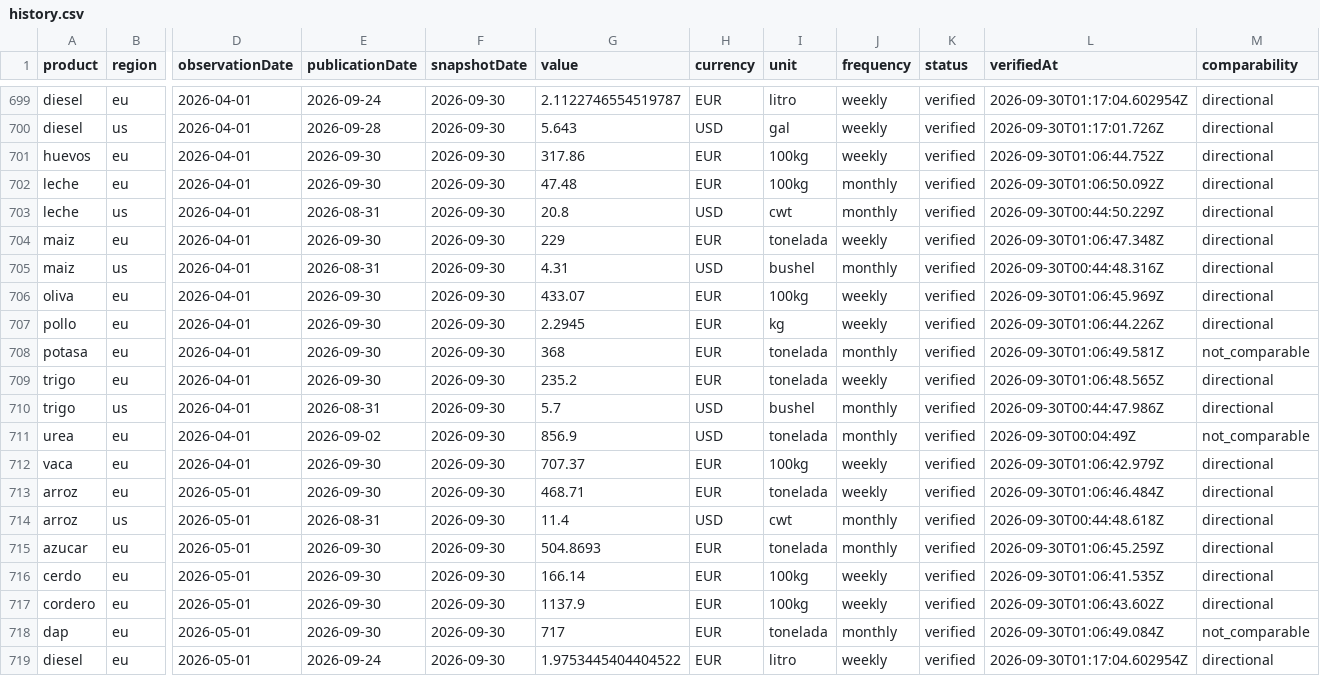
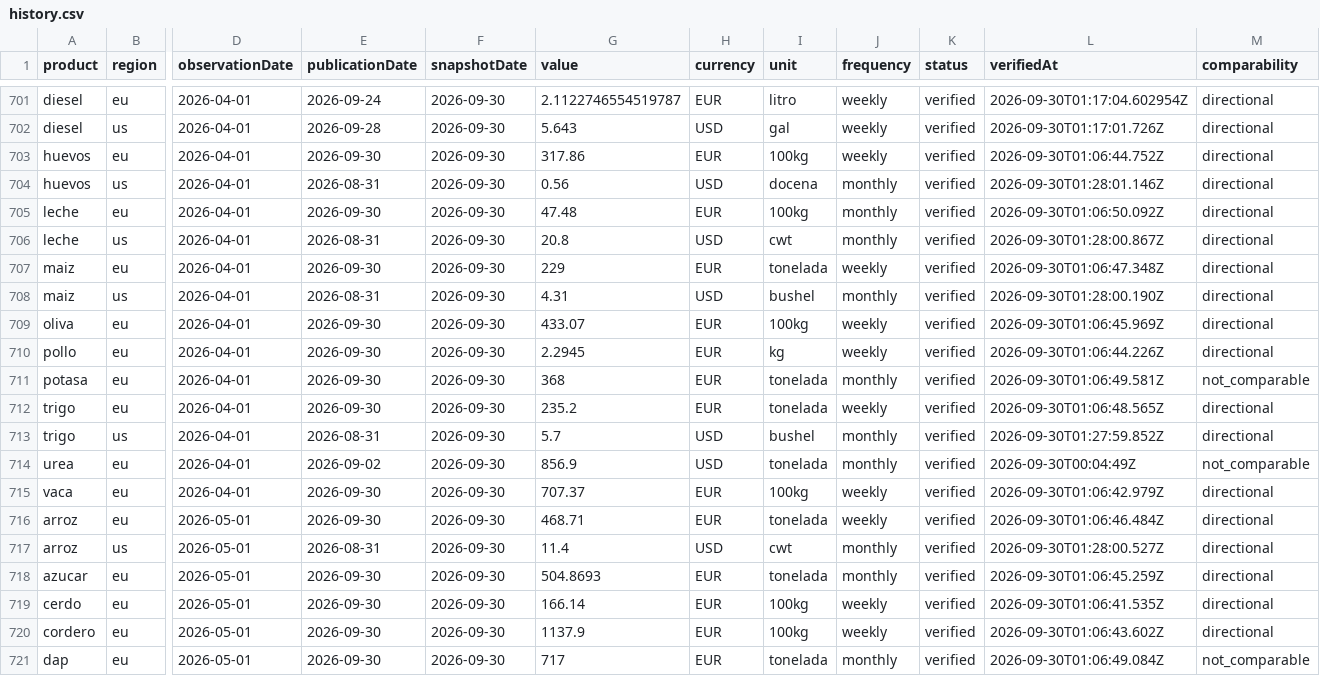
Before and after one commit to labombademario/Dehesa-Index, a CSV file: data/history.csv, drawn as a sheet; only a part is shown, gaps mark what is left out; the shorter side is filled out with more unchanged rows; addresses are those after the commit; rows hold the shown columns only; the diff covers the shown part only; the diff names each change by its address in the sheet, - before the commit and + after, or states it on an @@ line.

```diff
--- a/data/history.csv
+++ b/data/history.csv
+row 704: huevos | us | 2026-04-01 | 2026-08-31 | 2026-09-30 | 0.56 | USD | docena | monthly | verified | 2026-09-30T01:28:01.146Z | directional
-L706 (verifiedAt): 2026-09-30T00:44:50.229Z
+L706 (verifiedAt): 2026-09-30T01:28:00.867Z
-L708 (verifiedAt): 2026-09-30T00:44:48.316Z
+L708 (verifiedAt): 2026-09-30T01:28:00.190Z
-L713 (verifiedAt): 2026-09-30T00:44:47.986Z
+L713 (verifiedAt): 2026-09-30T01:27:59.852Z
-L717 (verifiedAt): 2026-09-30T00:44:48.618Z
+L717 (verifiedAt): 2026-09-30T01:28:00.527Z
```
Also changed, not shown: 6 added rows and 24 edited cells elsewhere in this file, 10 other files.
